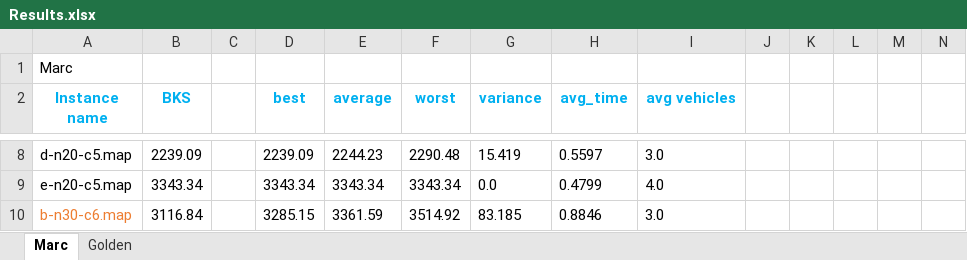
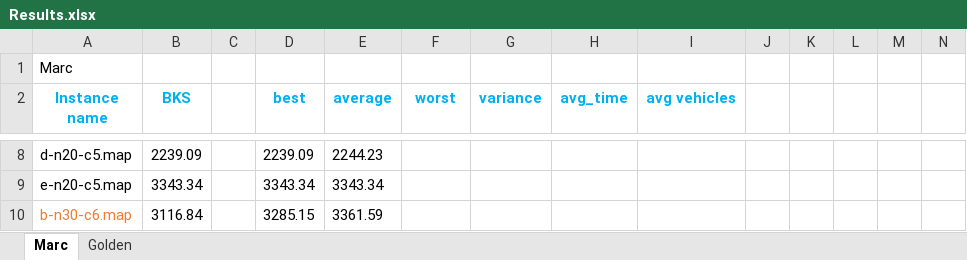
Before and after one commit to salehafzoon/Advanced_Algorithms, an Excel workbook: hw4_GA/Results.xlsx, sheet Marc, drawn as a sheet; only a part is shown, gaps mark what is left out; values as stored, in another font and other column widths than the file's, no borders; the diff covers the shown part only; the diff names each change by its address in the sheet, - before the commit and + after, or states it on an @@ line.

```diff
--- a/hw4_GA/Results.xlsx (sheet Marc)
+++ b/hw4_GA/Results.xlsx (sheet Marc)
-F8 (worst): 2290.48
+F8 (worst): (empty)
-G8 (variance): 15.419
+G8 (variance): (empty)
-H8 (avg_time): 0.5597
+H8 (avg_time): (empty)
-I8 (avg vehicles): 3.0
+I8 (avg vehicles): (empty)
-F9 (worst): 3343.34
+F9 (worst): (empty)
-G9 (variance): 0.0
+G9 (variance): (empty)
-H9 (avg_time): 0.4799
+H9 (avg_time): (empty)
-I9 (avg vehicles): 4.0
+I9 (avg vehicles): (empty)
-F10 (worst): 3514.92
+F10 (worst): (empty)
-G10 (variance): 83.185
+G10 (variance): (empty)
-H10 (avg_time): 0.8846
+H10 (avg_time): (empty)
-I10 (avg vehicles): 3.0
+I10 (avg vehicles): (empty)
```
Also changed, not shown: 29 edited cells elsewhere in this sheet, sheet Golden, hw5_ACO/one_min_Results.xlsx, 10 other files.
